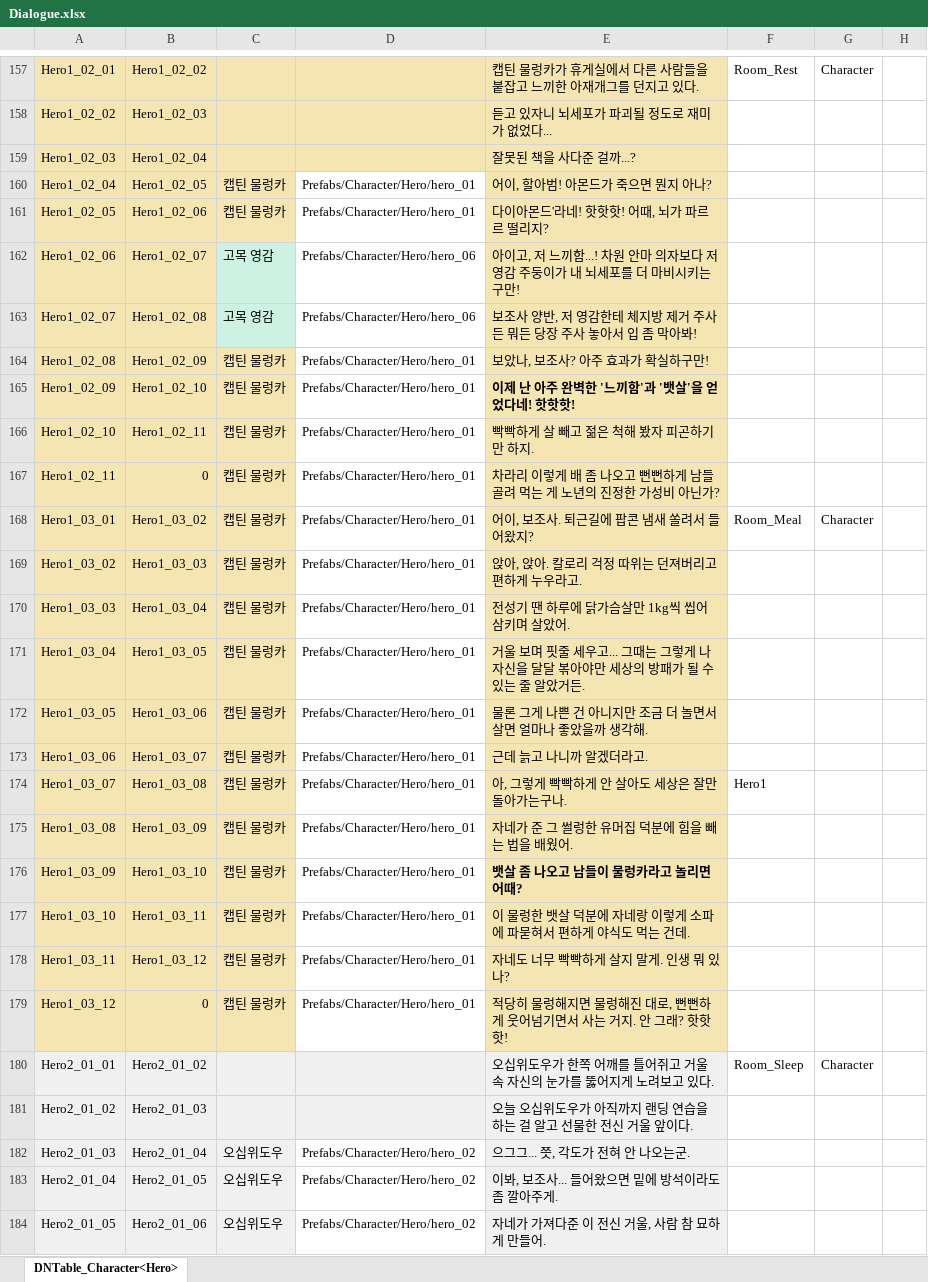
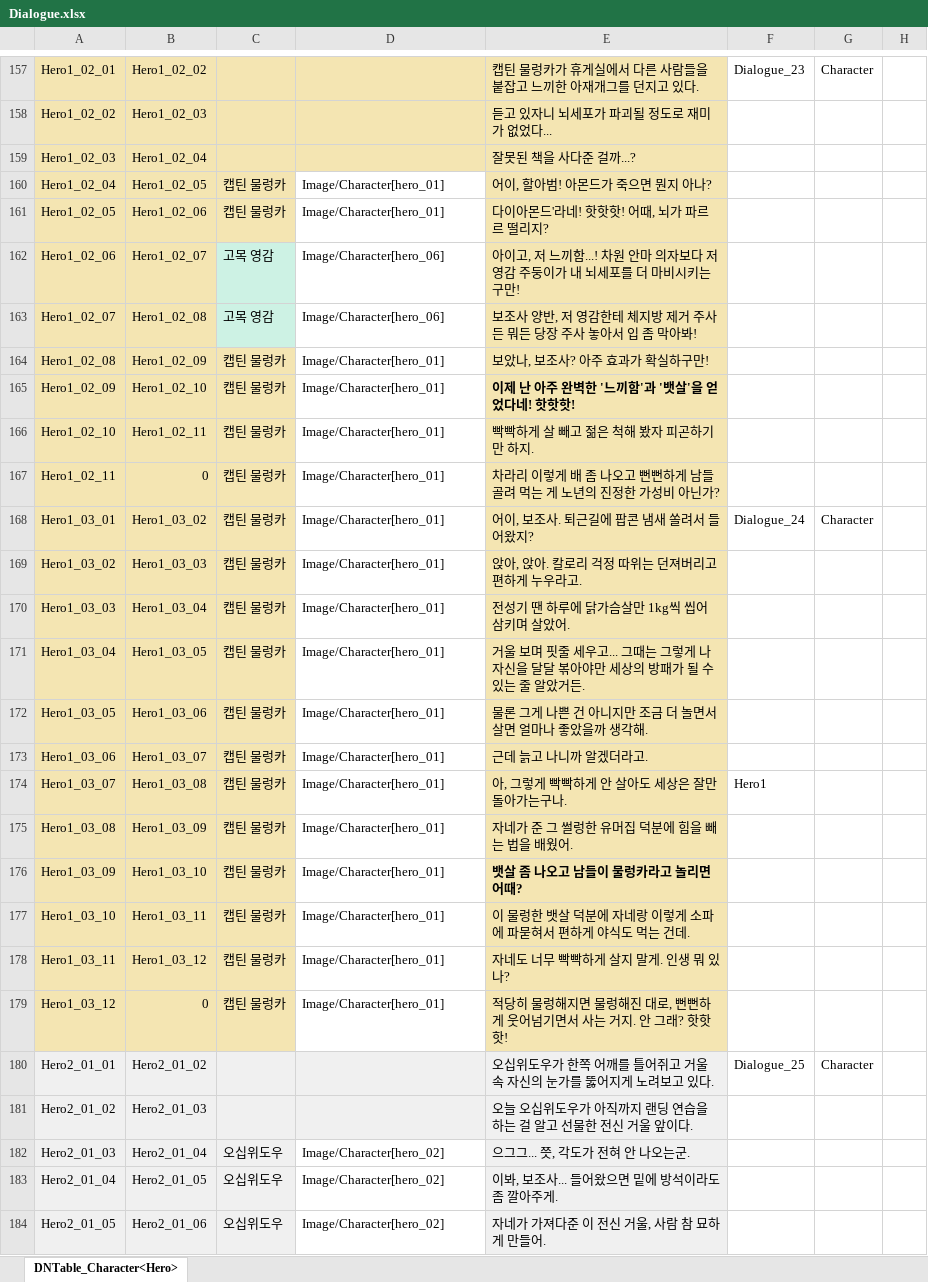
Before and after one commit to OZ-ACE/ACE, an Excel workbook: JsonConverter/ExcelFiles/Dialogue.xlsx, sheet DNTable_Character<Hero>, drawn as a sheet; only a part is shown, gaps mark what is left out; values as stored, in another font and other column widths than the file's, no borders; the diff covers the shown part only; the diff names each change by its address in the sheet, - before the commit and + after, or states it on an @@ line.

```diff
--- a/JsonConverter/ExcelFiles/Dialogue.xlsx (sheet DNTable_Character<Hero>)
+++ b/JsonConverter/ExcelFiles/Dialogue.xlsx (sheet DNTable_Character<Hero>)
-F157: Room_Rest
+F157: Dialogue_23
-D160:D161: Prefabs/Character/Hero/hero_01
+D160:D161: Image/Character[hero_01]
-D162:D163: Prefabs/Character/Hero/hero_06
+D162:D163: Image/Character[hero_06]
-D164:D179: Prefabs/Character/Hero/hero_01
+D164:D179: Image/Character[hero_01]
-F168: Room_Meal
+F168: Dialogue_24
-F180: Room_Sleep
+F180: Dialogue_25
-D182:D184: Prefabs/Character/Hero/hero_02
+D182:D184: Image/Character[hero_02]
```
Also changed, not shown: 324 edited cells elsewhere in this sheet, 2 other files.
